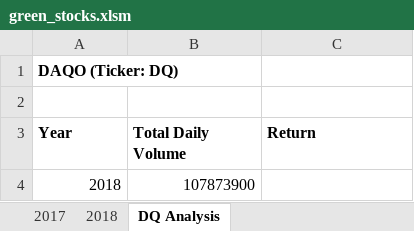
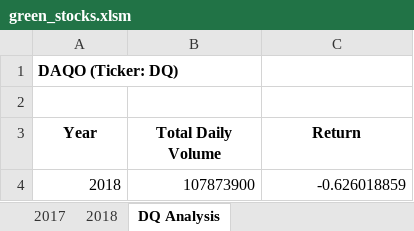
Before and after one commit to liz-mcdaneld/Stock_Analysis, an Excel workbook: green_stocks.xlsm, sheet DQ Analysis, drawn as a sheet; values as stored, in another font and other column widths than the file's, no borders; the diff names each change by its address in the sheet, - before the commit and + after, or states it on an @@ line.

Commit message:
Add files via upload
calculating yearly return of DQ's stock

```diff
--- a/green_stocks.xlsm (sheet DQ Analysis)
+++ b/green_stocks.xlsm (sheet DQ Analysis)
-A3:C3 alignment: left
+A3:C3 alignment: center
-C4 (Return): (empty)
+C4 (Return): -0.626018859
```
